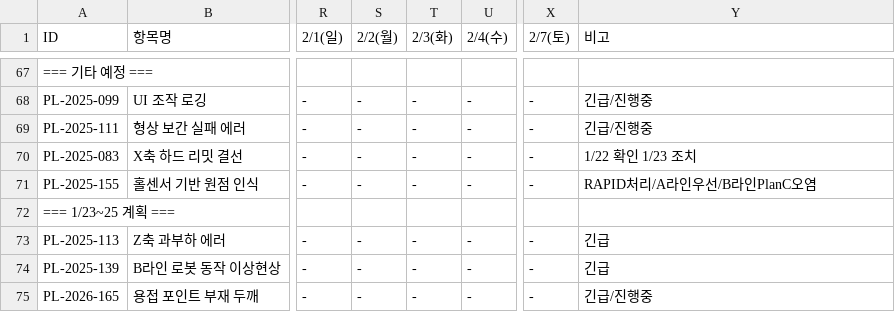
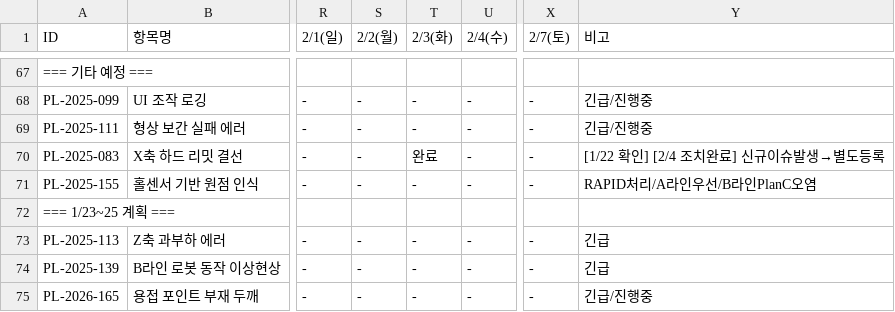
Before and after one commit to taeyangshim-stack/s25016, a CSV file: punchlist/3week-plan/S25016_3주완료계획_260130.csv, drawn as a sheet; only a part is shown, gaps mark what is left out; the diff names each change by its address in the sheet, - before the commit and + after, or states it on an @@ line.

```diff
--- a/punchlist/3week-plan/S25016_3주완료계획_260130.csv
+++ b/punchlist/3week-plan/S25016_3주완료계획_260130.csv
-T70 (2/3(화)): -
+T70 (2/3(화)): 완료
-Y70 (비고): 1/22 확인 1/23 조치
+Y70 (비고): [1/22 확인] [2/4 조치완료] 신규이슈발생→별도등록
```
Also changed, not shown: 1 other file.
